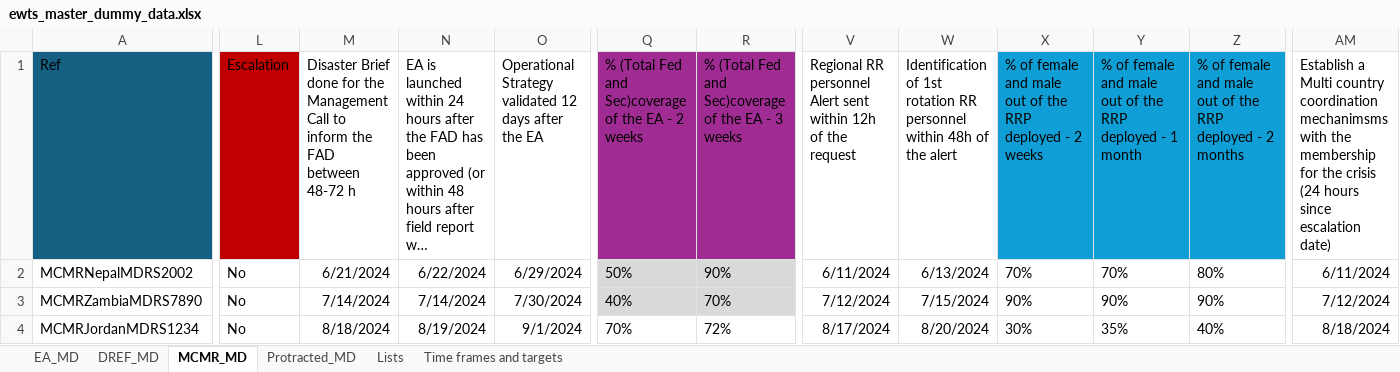
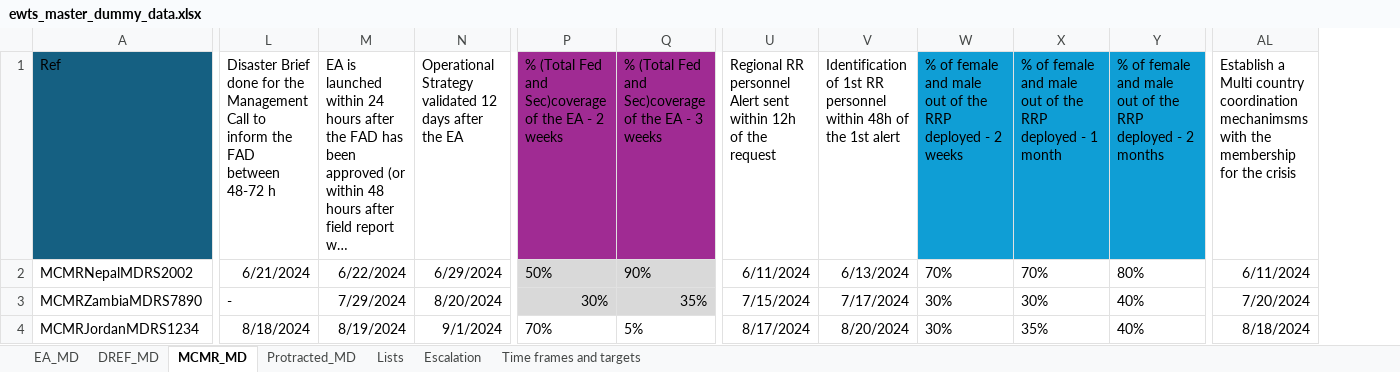
Before and after one commit to TKartist/Dashlivery, an Excel workbook: dummy_data/ewts_master_dummy_data.xlsx, sheet MCMR_MD, drawn as a sheet; only a part is shown, gaps mark what is left out; long unchanged cells end in …; values as stored, in another font and other column widths than the file's, no borders; table styles not drawn; removed rows and columns are numbered as before the commit, all else as after; the diff covers the shown part only; the diff names each change by its address in the sheet, - before the commit and + after, or states it on an @@ line.

```diff
--- a/dummy_data/ewts_master_dummy_data.xlsx (sheet MCMR_MD)
+++ b/dummy_data/ewts_master_dummy_data.xlsx (sheet MCMR_MD)
+sheet tab: Escalation
-column L (Escalation), rows 2-4: all No
-V1: …of 1st rotation RR personnel within 48h of the alert
+V1: …of 1st RR personnel within 48h of the 1st alert
-AL1: …the crisis (24 hours since escalation date)
+AL1: …the crisis
-L3: 7/14/2024
+L3: -
-L3 alignment: right
+L3 alignment: left
-M3: 7/14/2024
+M3: 7/29/2024
-N3: 7/30/2024
+N3: 8/20/2024
-P3: 40%
+P3: 30%
-Q3: 70%
+Q3: 35%
-U3: 7/12/2024
+U3: 7/15/2024
-V3: 7/15/2024
+V3: 7/17/2024
-W3: 90%
+W3: 30%
-X3: 90%
+X3: 30%
-Y3: 90%
+Y3: 40%
-AL3: 7/12/2024
+AL3: 7/20/2024
-Q4: 72%
+Q4: 5%
```
Also changed, not shown: 18 edited cells elsewhere in this sheet, sheet DREF_MD, sheet EA_MD, sheet Protracted_MD, power_bi_input/input.xlsx, 28 other files.
